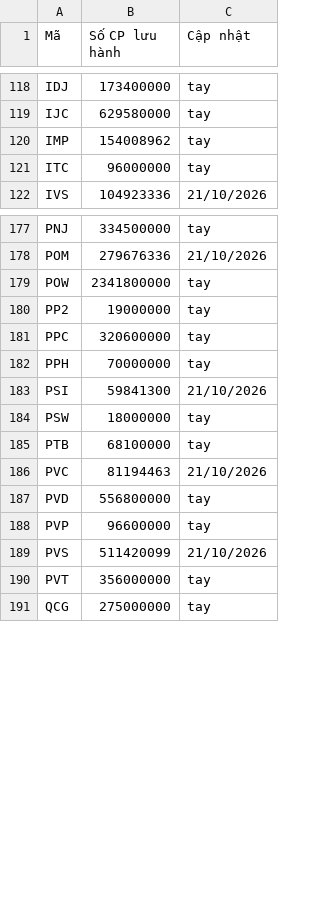
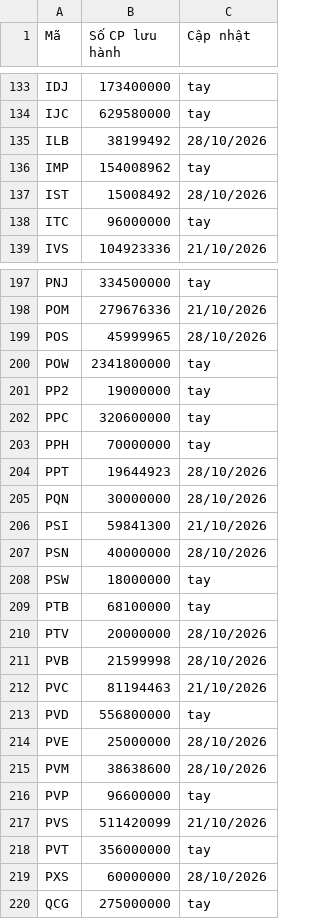
Before and after one commit to yunaduong2022-prog/tram-tin-hieu-ck, a CSV file: data/shares_outstanding.csv, drawn as a sheet; only a part is shown, gaps mark what is left out; the diff covers the shown part only.

```diff
--- a/data/shares_outstanding.csv
+++ b/data/shares_outstanding.csv
@@ -119,3 +134,5 @@ IDJ,173400000,tay
 IJC,629580000,tay
+ILB,38199492,28/10/2026
 IMP,154008962,tay
+IST,15008492,28/10/2026
 ITC,96000000,tay
@@ -178,2 +198,3 @@ PNJ,334500000,tay
 POM,279676336,21/10/2026
+POS,45999965,28/10/2026
 POW,2341800000,tay
@@ -182,7 +203,14 @@ PPC,320600000,tay
 PPH,70000000,tay
+PPT,19644923,28/10/2026
+PQN,30000000,28/10/2026
 PSI,59841300,21/10/2026
+PSN,40000000,28/10/2026
 PSW,18000000,tay
 PTB,68100000,tay
+PTV,20000000,28/10/2026
+PVB,21599998,28/10/2026
 PVC,81194463,21/10/2026
 PVD,556800000,tay
+PVE,25000000,28/10/2026
+PVM,38638600,28/10/2026
 PVP,96600000,tay
@@ -190,2 +218,3 @@ PVS,511420099,21/10/2026
 PVT,356000000,tay
+PXS,60000000,28/10/2026
 QCG,275000000,tay
```
Also changed, not shown: 18 added rows and 10 moved rows elsewhere in this file, data/fundamentals.csv, data/index_prices.csv, 4 other files.
